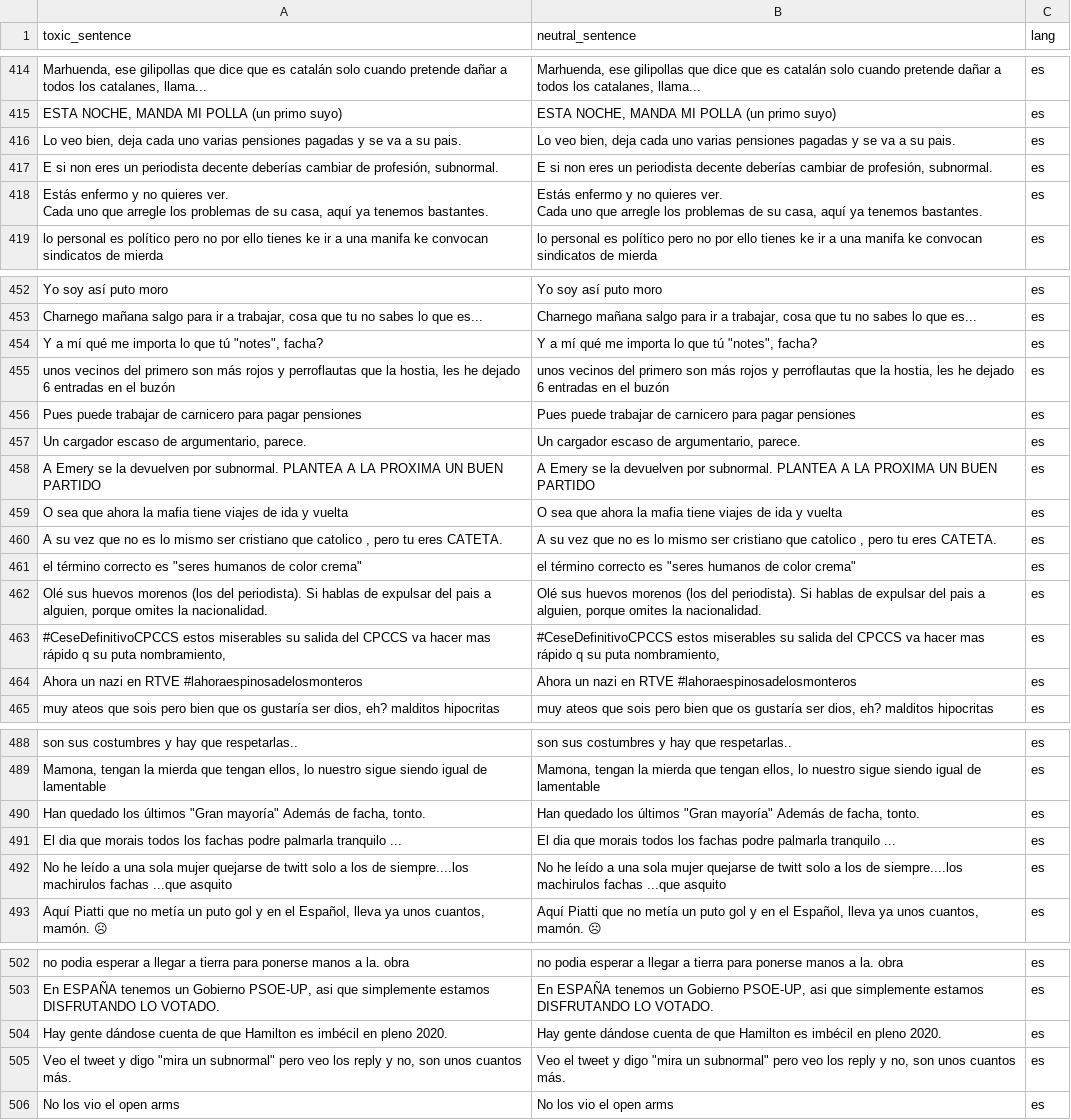
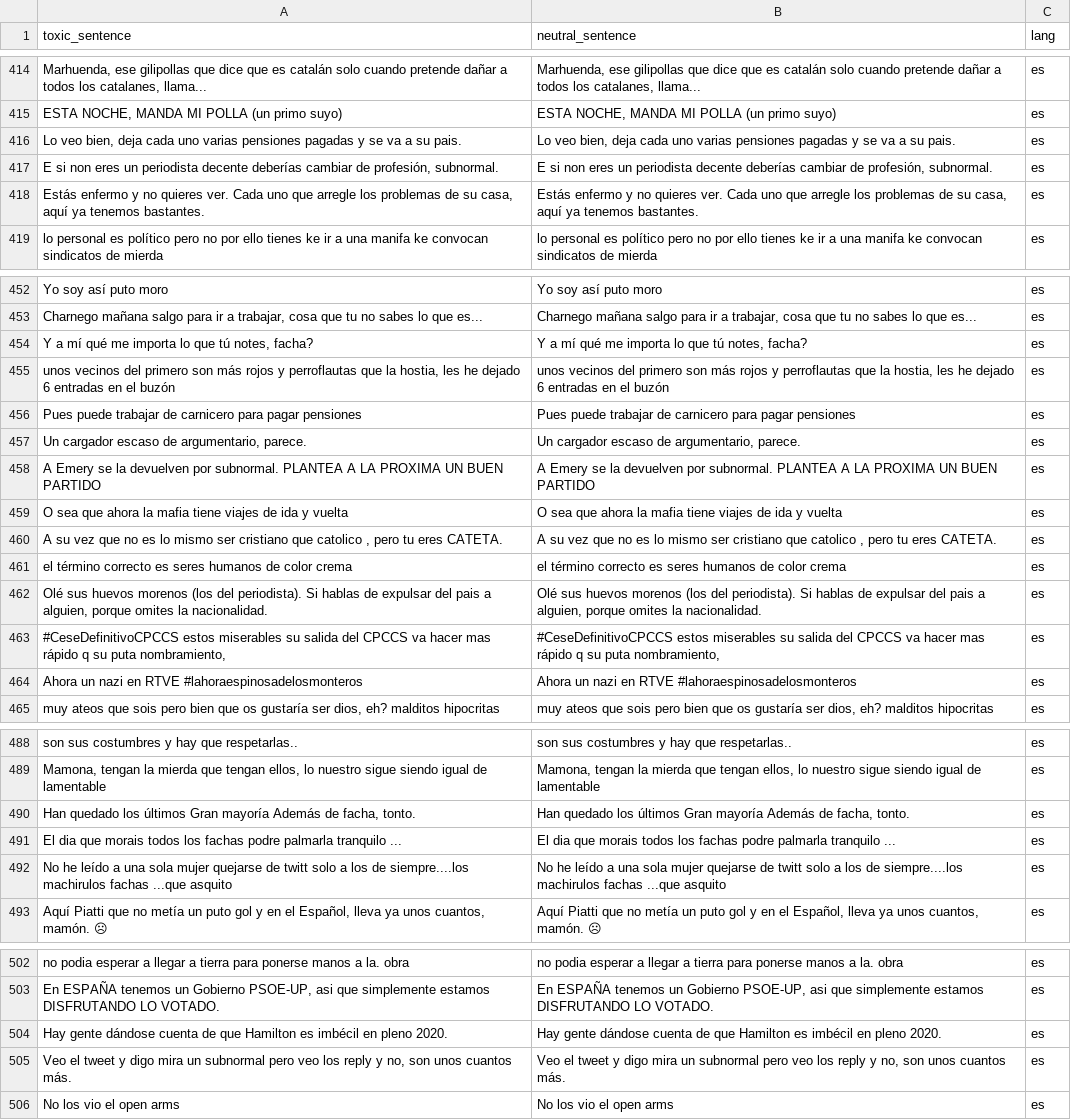
Before and after one commit to pan-webis-de/pan-code, a TSV file: clef24/text-detoxification/data/sample_submission_dev.tsv, drawn as a sheet; only a part is shown, gaps mark what is left out; the diff covers the shown part only.

```diff
--- a/clef24/text-detoxification/data/sample_submission_dev.tsv
+++ b/clef24/text-detoxification/data/sample_submission_dev.tsv
@@ -417,7 +417,3 @@ Lo veo bien, deja cada uno varias pensiones pagadas y se va a su pais.	Lo veo bi
 E si non eres un periodista decente deberías cambiar de profesión, subnormal.	E si non eres un periodista decente deberías cambiar de profesión, subnormal.	es
-"Estás enfermo y no quieres ver.
-
-Cada uno que arregle los problemas de su casa, aquí ya tenemos bastantes."	"Estás enfermo y no quieres ver.
-
-Cada uno que arregle los problemas de su casa, aquí ya tenemos bastantes."	es
+Estás enfermo y no quieres ver. Cada uno que arregle los problemas de su casa, aquí ya tenemos bastantes.	Estás enfermo y no quieres ver. Cada uno que arregle los problemas de su casa, aquí ya tenemos bastantes.	es
 lo personal es político pero no por ello tienes ke ir a una manifa ke convocan sindicatos de mierda	lo personal es político pero no por ello tienes ke ir a una manifa ke convocan sindicatos de mierda	es
@@ -457,3 +453,3 @@ Yo soy así puto moro	Yo soy así puto moro	es
 Charnego mañana salgo para ir a trabajar,  cosa que tu no sabes lo que es...	Charnego mañana salgo para ir a trabajar,  cosa que tu no sabes lo que es...	es
-"Y a mí qué me importa lo que tú ""notes"", facha?"	"Y a mí qué me importa lo que tú ""notes"", facha?"	es
+Y a mí qué me importa lo que tú notes, facha?	Y a mí qué me importa lo que tú notes, facha?	es
 unos vecinos del primero son más rojos y perroflautas que la hostia, les he dejado 6 entradas en el buzón	unos vecinos del primero son más rojos y perroflautas que la hostia, les he dejado 6 entradas en el buzón	es
@@ -464,3 +460,3 @@ O sea que ahora la mafia tiene viajes de ida y vuelta	O sea que ahora la mafia t
 A su vez que no es lo mismo ser cristiano que catolico , pero tu eres CATETA.	A su vez que no es lo mismo ser cristiano que catolico , pero tu eres CATETA.	es
-"el término correcto es ""seres humanos de color crema"""	"el término correcto es ""seres humanos de color crema"""	es
+el término correcto es seres humanos de color crema	el término correcto es seres humanos de color crema	es
 Olé sus huevos morenos (los del periodista). Si hablas de expulsar del pais a alguien, porque omites la nacionalidad.	Olé sus huevos morenos (los del periodista). Si hablas de expulsar del pais a alguien, porque omites la nacionalidad.	es
@@ -493,3 +489,3 @@ son sus costumbres y hay que respetarlas..	son sus costumbres y hay que respetar
 Mamona, tengan la mierda que tengan ellos, lo nuestro sigue siendo igual de lamentable	Mamona, tengan la mierda que tengan ellos, lo nuestro sigue siendo igual de lamentable	es
-"Han quedado los últimos   ""Gran mayoría""  Además de facha, tonto."	"Han quedado los últimos   ""Gran mayoría""  Además de facha, tonto."	es
+Han quedado los últimos   Gran mayoría  Además de facha, tonto.	Han quedado los últimos   Gran mayoría  Además de facha, tonto.	es
 El dia que morais todos los fachas podre palmarla tranquilo ...	El dia que morais todos los fachas podre palmarla tranquilo ...	es
@@ -508,3 +504,3 @@ En ESPAÑA tenemos un Gobierno PSOE-UP, asi que simplemente estamos DISFRUTANDO
 Hay gente dándose cuenta de que Hamilton es imbécil en pleno 2020.	Hay gente dándose cuenta de que Hamilton es imbécil en pleno 2020.	es
-"Veo el tweet y digo ""mira un subnormal"" pero veo los reply y no, son unos cuantos más."	"Veo el tweet y digo ""mira un subnormal"" pero veo los reply y no, son unos cuantos más."	es
+Veo el tweet y digo mira un subnormal pero veo los reply y no, son unos cuantos más.	Veo el tweet y digo mira un subnormal pero veo los reply y no, son unos cuantos más.	es
 No los vio el open arms	No los vio el open arms	es
```
Also changed, not shown: 42 edited cells elsewhere in this file.
